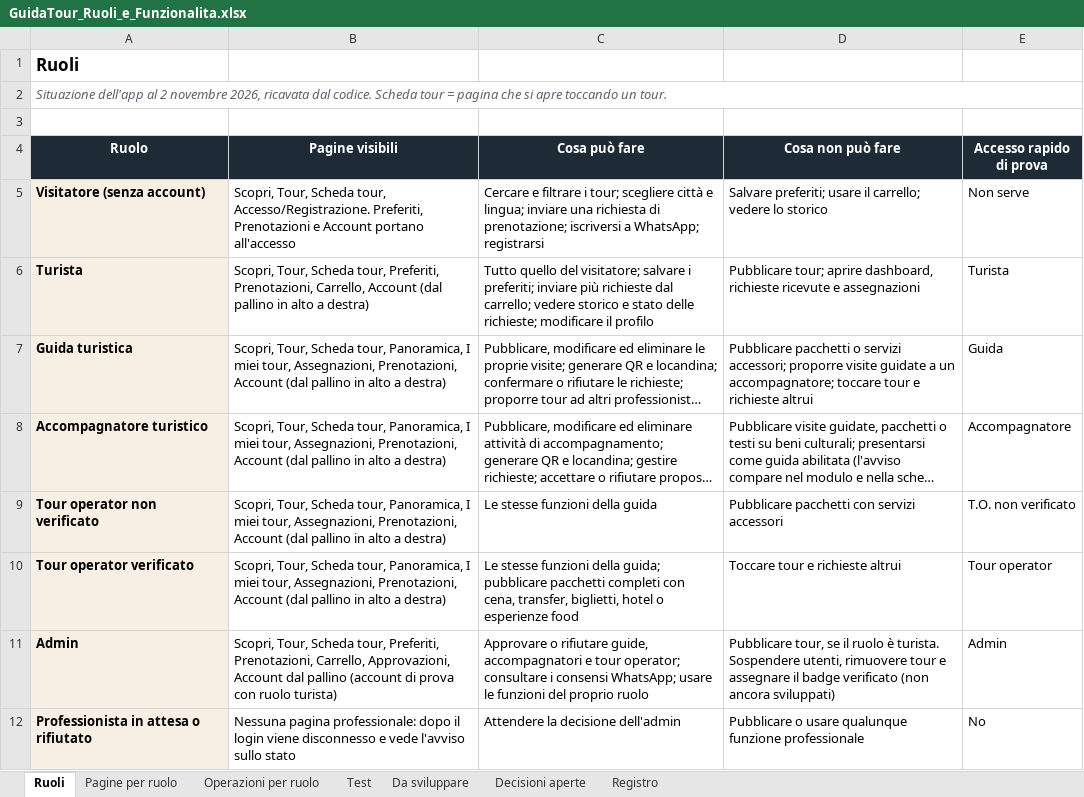
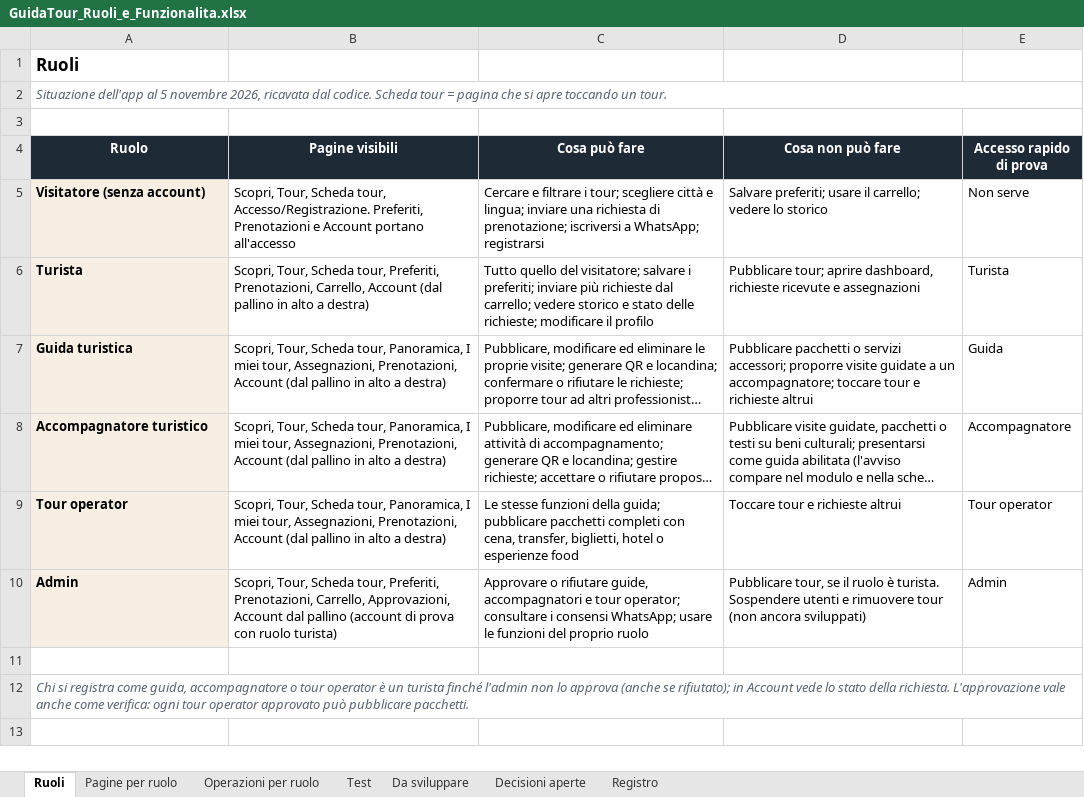
Before and after one commit to AlexJJJava/guidatour, an Excel workbook: flutter/docs/GuidaTour_Ruoli_e_Funzionalita.xlsx, sheet Ruoli, drawn as a sheet; long unchanged cells end in …; values as stored, in another font and other column widths than the file's, no borders; removed rows and columns are numbered as before the commit, all else as after; the diff names each change by its address in the sheet, - before the commit and + after, or states it on an @@ line.

```diff
--- a/flutter/docs/GuidaTour_Ruoli_e_Funzionalita.xlsx (sheet Ruoli)
+++ b/flutter/docs/GuidaTour_Ruoli_e_Funzionalita.xlsx (sheet Ruoli)
-A2 (Ruolo): …dell'app al 2 novembre 2026,…
+A2 (Ruolo): …dell'app al 5 novembre 2026,…
-row 9: Tour operator non verificato | Scopri, Tour, Scheda tour, Panoramica, I miei tour, Assegnazioni, Prenotazioni, Account (dal pallino in alto a destra) | Le stesse funzioni della guida | Pubblicare pacchetti con servizi accessori | T.O. non verificato
-A9 (Ruolo): Tour operator verificato
+A9 (Ruolo): Tour operator
-D10 (Cosa non può fare): …turista. Sospendere utenti, rimuovere tour e assegnare il badge verificato (non ancora…
+D10 (Cosa non può fare): …turista. Sospendere utenti e rimuovere tour (non ancora…
-row 11: Professionista in attesa o rifiutato | Nessuna pagina professionale: dopo il login viene disconnesso e vede l'avviso sullo stato | Attendere la decisione dell'admin | Pubblicare o usare qualunque funzione professionale | No
+row 11: (empty)
-A11 fill: #F7EFE3
+A11 fill: none
+row 12: Chi si registra come guida, accompagnatore o tour operator è un turista finché l'admin non lo approva (anche se rifiutato); in Account vede lo stato della richiesta. L'approvazione vale anche come verifica: ogni tour operator approvato può pubblicare pacchetti.
```
Also changed, not shown: sheet Test, sheet Operazioni per ruolo, sheet Pagine per ruolo, sheet Registro, sheet Da sviluppare, 1 other file.
